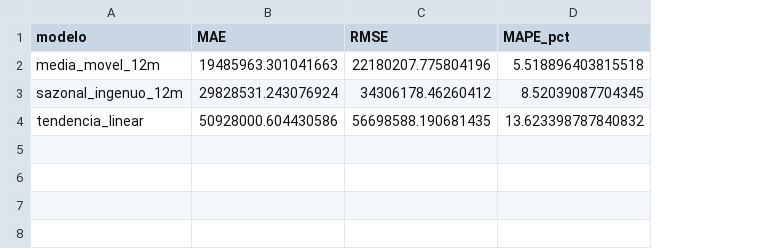
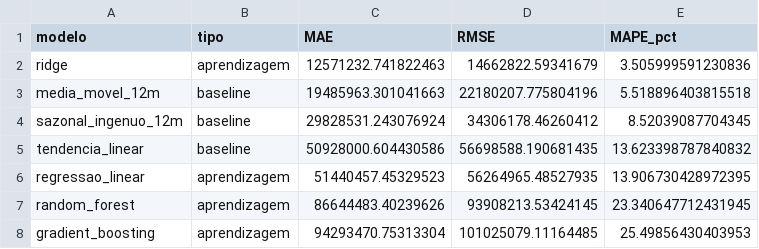
Before and after one commit to isabwllyrr/tcc-dashboard-dialise-sus, a CSV file: dados_tratados/metricas_modelos_preditivos.csv, drawn as a sheet; addresses are those after the commit; the diff names each change by its address in the sheet, - before the commit and + after, or states it on an @@ line.

```diff
--- a/dados_tratados/metricas_modelos_preditivos.csv
+++ b/dados_tratados/metricas_modelos_preditivos.csv
+column B (tipo), rows 3-5: all baseline
+row 2: ridge | aprendizagem | 12571232.741822463 | 14662822.59341679 | 3.505999591230836
+row 6: regressao_linear | aprendizagem | 51440457.45329523 | 56264965.48527935 | 13.906730428972395
+row 7: random_forest | aprendizagem | 86644483.40239626 | 93908213.53424145 | 23.340647712431945
+row 8: gradient_boosting | aprendizagem | 94293470.75313304 | 101025079.11164485 | 25.49856430403953
```
Also changed, not shown: dados_tratados/comparacao_real_previsto_2022_atual.csv, dados_tratados/previsao_mensal_proximos_12m.csv, 5 other files.
